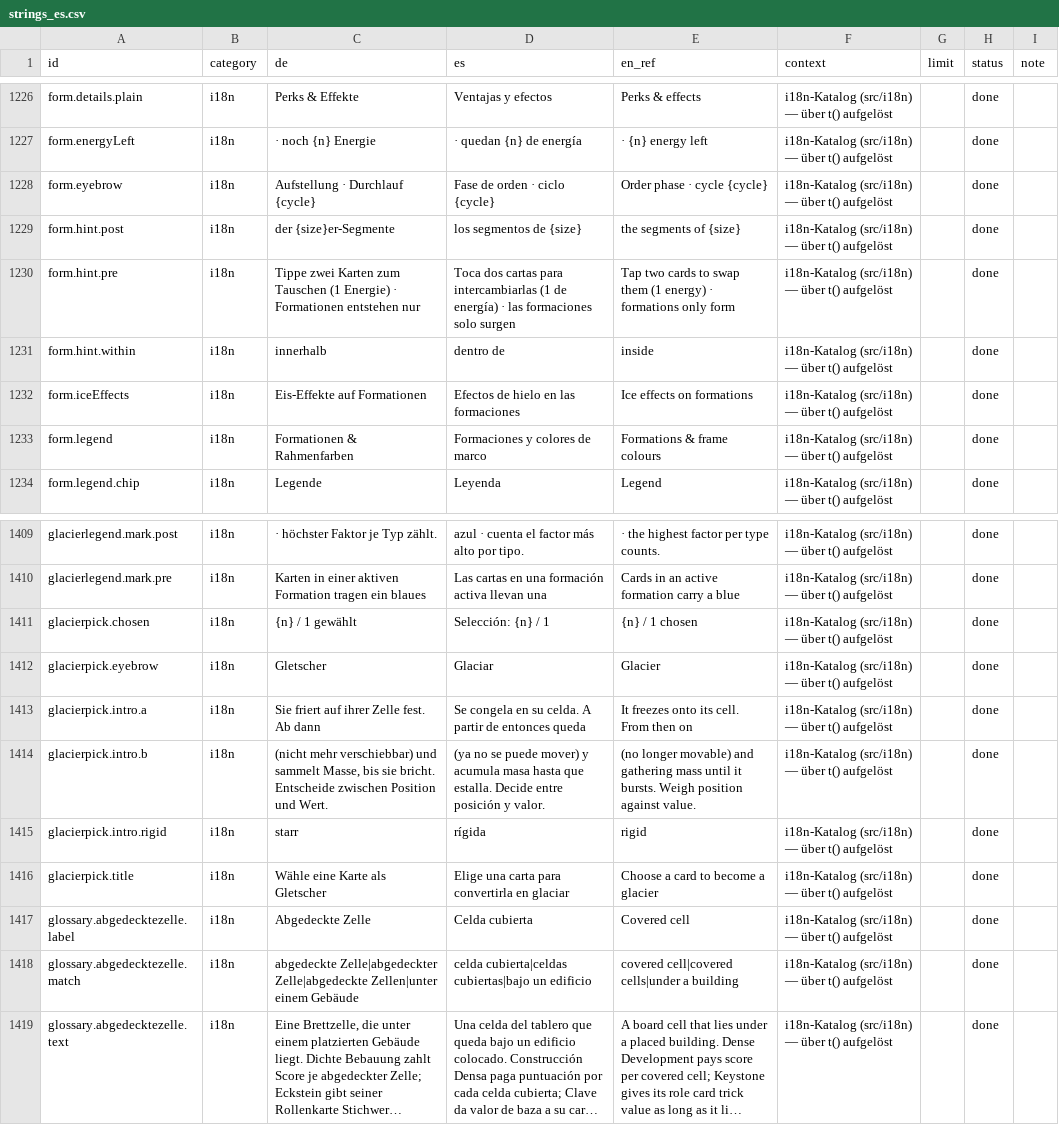
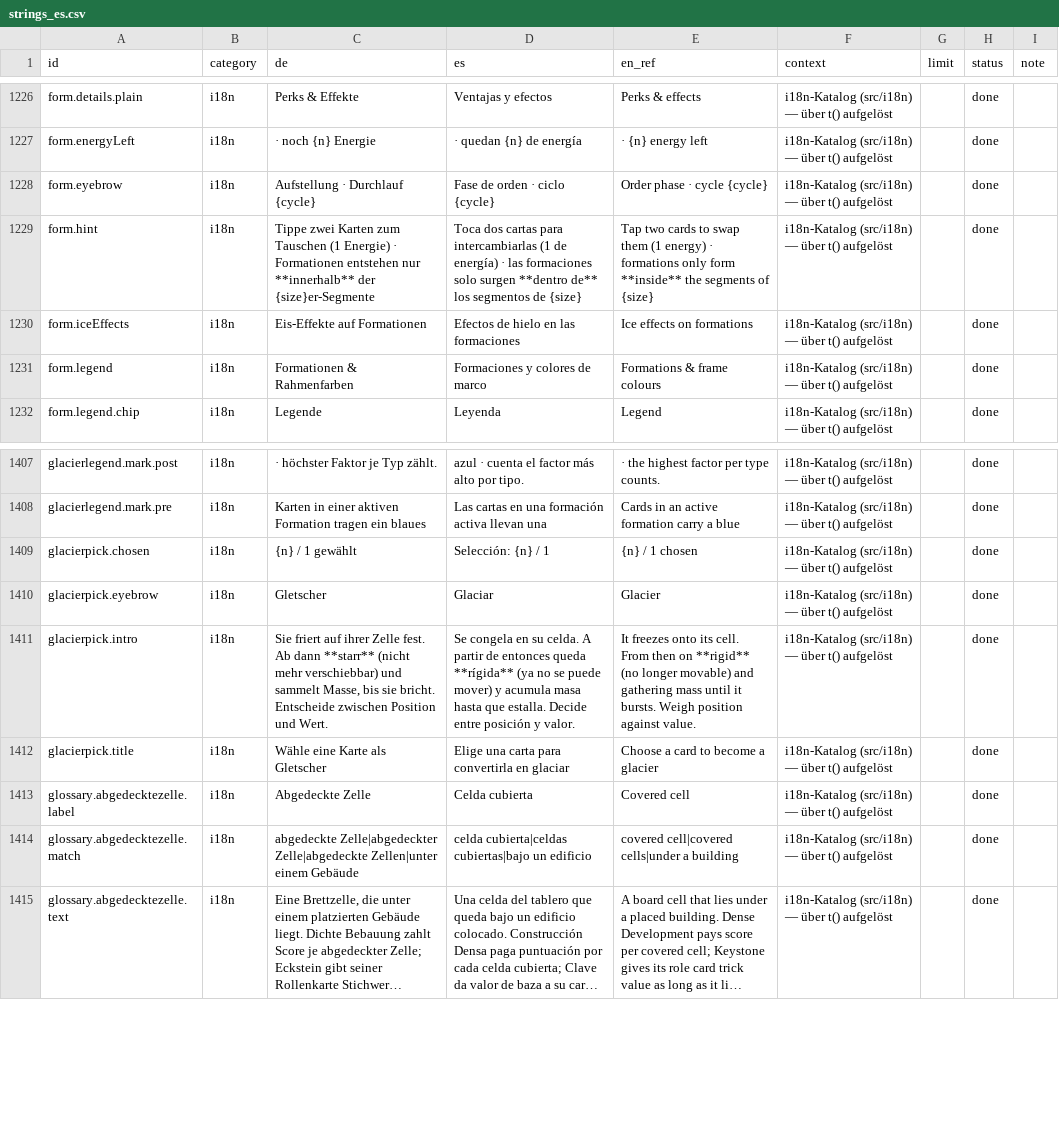
Before and after one commit to GitGudMonkeh/autostich, a CSV file: docs/localization/strings_es.csv, drawn as a sheet; only a part is shown, gaps mark what is left out; long unchanged cells end in …; removed rows and columns are numbered as before the commit, all else as after; the diff names each change by its address in the sheet, - before the commit and + after, or states it on an @@ line.

```diff
--- a/docs/localization/strings_es.csv
+++ b/docs/localization/strings_es.csv
-row 1229: form.hint.post | i18n | der {size}er-Segmente | los segmentos de {size} | the segments of {size} | i18n-Katalog (src/i18n) — über t() aufgelöst |  | done
-A1229 (id): form.hint.pre
+A1229 (id): form.hint
-C1229 (de): …entstehen nur
+C1229 (de): …entstehen nur **innerhalb** der {size}er-Segmente
-D1229 (es): …solo surgen
+D1229 (es): …solo surgen **dentro de** los segmentos de {size}
-E1229 (en_ref): …only form
+E1229 (en_ref): …only form **inside** the segments of {size}
-row 1231: form.hint.within | i18n | innerhalb | dentro de | inside | i18n-Katalog (src/i18n) — über t() aufgelöst |  | done
-row 1413: glacierpick.intro.a | i18n | Sie friert auf ihrer Zelle fest. Ab dann | Se congela en su celda. A partir de entonces queda | It freezes onto its cell. From then on | i18n-Katalog (src/i18n) — über t() aufgelöst |  | done
-A1411 (id): glacierpick.intro.b
+A1411 (id): glacierpick.intro
-C1411 (de): (nicht mehr…
+C1411 (de): Sie friert auf ihrer Zelle fest. Ab dann **starr** (nicht mehr…
-D1411 (es): (ya no…
+D1411 (es): Se congela en su celda. A partir de entonces queda **rígida** (ya no…
-E1411 (en_ref): (no longer…
+E1411 (en_ref): It freezes onto its cell. From then on **rigid** (no longer…
-row 1415: glacierpick.intro.rigid | i18n | starr | rígida | rigid | i18n-Katalog (src/i18n) — über t() aufgelöst |  | done
```
Also changed, not shown: 2 other files.
